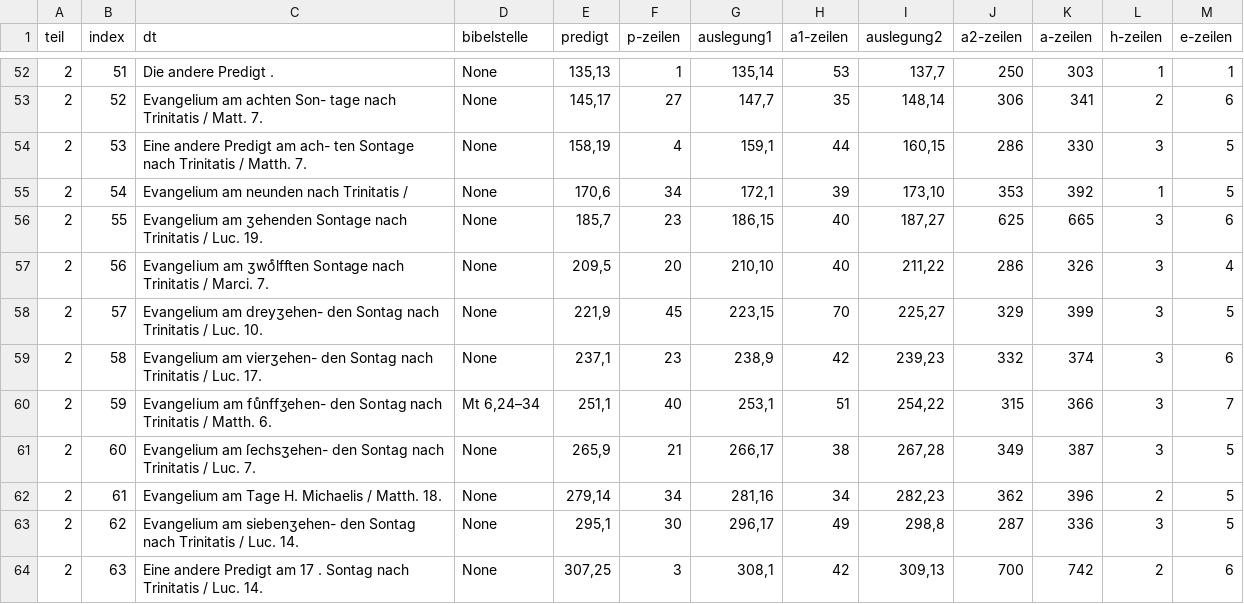
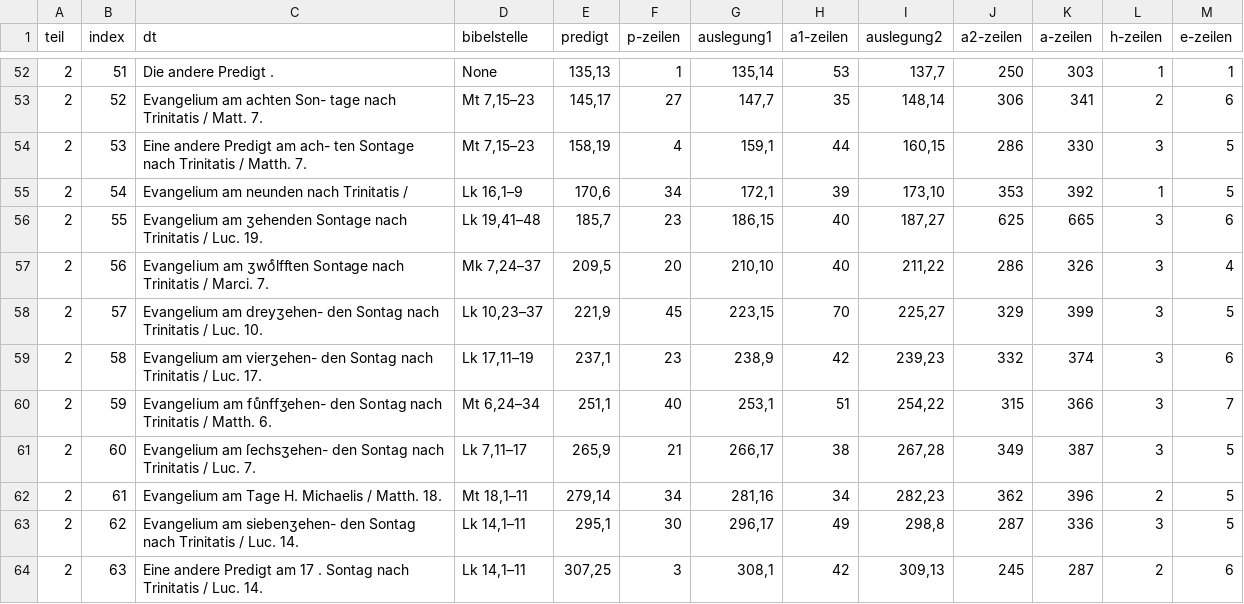
Before and after one commit to suetzjoh/Skripte, a CSV file: textorganisation.csv, drawn as a sheet; only a part is shown, gaps mark what is left out; the diff covers the shown part only.

```diff
--- a/textorganisation.csv
+++ b/textorganisation.csv
@@ -52,13 +52,13 @@
 2;51;"Die andere Predigt . ";None;135,13;1;135,14;53;137,7;250;303;1;1
-2;52;"Evangelium am achten Son- tage nach Trinitatis / Matt. 7. ";None;145,17;27;147,7;35;148,14;306;341;2;6
-2;53;"Eine andere Predigt am ach- ten Sontage nach Trinitatis / Matth. 7. ";None;158,19;4;159,1;44;160,15;286;330;3;5
-2;54;"Evangelium am neunden  nach Trinitatis /     ";None;170,6;34;172,1;39;173,10;353;392;1;5
-2;55;"Evangelium am ʒehenden Sontage nach Trinitatis / Luc. 19.    ";None;185,7;23;186,15;40;187,27;625;665;3;6
-2;56;"Evangelium am ʒwoͤlfften Sontage nach Trinitatis / Marci. 7.   ";None;209,5;20;210,10;40;211,22;286;326;3;4
-2;57;"Evangelium am dreyʒehen- den Sontag nach Trinitatis / Luc. 10. ";None;221,9;45;223,15;70;225,27;329;399;3;5
-2;58;"Evangelium am vierʒehen- den Sontag nach Trinitatis / Luc. 17. ";None;237,1;23;238,9;42;239,23;332;374;3;6
+2;52;"Evangelium am achten Son- tage nach Trinitatis / Matt. 7. ";Mt 7,15–23;145,17;27;147,7;35;148,14;306;341;2;6
+2;53;"Eine andere Predigt am ach- ten Sontage nach Trinitatis / Matth. 7. ";Mt 7,15–23;158,19;4;159,1;44;160,15;286;330;3;5
+2;54;"Evangelium am neunden  nach Trinitatis /     ";Lk 16,1–9;170,6;34;172,1;39;173,10;353;392;1;5
+2;55;"Evangelium am ʒehenden Sontage nach Trinitatis / Luc. 19.    ";Lk 19,41–48;185,7;23;186,15;40;187,27;625;665;3;6
+2;56;"Evangelium am ʒwoͤlfften Sontage nach Trinitatis / Marci. 7.   ";Mk 7,24–37;209,5;20;210,10;40;211,22;286;326;3;4
+2;57;"Evangelium am dreyʒehen- den Sontag nach Trinitatis / Luc. 10. ";Lk 10,23–37;221,9;45;223,15;70;225,27;329;399;3;5
+2;58;"Evangelium am vierʒehen- den Sontag nach Trinitatis / Luc. 17. ";Lk 17,11–19;237,1;23;238,9;42;239,23;332;374;3;6
 2;59;"Evangelium am fuͤnffʒehen- den Sontag nach Trinitatis / Matth. 6. ";Mt 6,24–34;251,1;40;253,1;51;254,22;315;366;3;7
-2;60;"Evangelium am ſechsʒehen- den Sontag nach Trinitatis / Luc. 7. ";None;265,9;21;266,17;38;267,28;349;387;3;5
-2;61;"Evangelium am Tage H. Michaelis / Matth. 18. ";None;279,14;34;281,16;34;282,23;362;396;2;5
-2;62;"Evangelium am siebenʒehen- den Sontag nach Trinitatis / Luc. 14. ";None;295,1;30;296,17;49;298,8;287;336;3;5
-2;63;"Eine andere Predigt am 17 . Sontag nach Trinitatis / Luc. 14. ";None;307,25;3;308,1;42;309,13;700;742;2;6
+2;60;"Evangelium am ſechsʒehen- den Sontag nach Trinitatis / Luc. 7. ";Lk 7,11–17;265,9;21;266,17;38;267,28;349;387;3;5
+2;61;"Evangelium am Tage H. Michaelis / Matth. 18. ";Mt 18,1–11;279,14;34;281,16;34;282,23;362;396;2;5
+2;62;"Evangelium am siebenʒehen- den Sontag nach Trinitatis / Luc. 14. ";Lk 14,1–11;295,1;30;296,17;49;298,8;287;336;3;5
+2;63;"Eine andere Predigt am 17 . Sontag nach Trinitatis / Luc. 14. ";Lk 14,1–11;307,25;3;308,1;42;309,13;245;287;2;6
```
Also changed, not shown: 1 added row and 54 edited cells elsewhere in this file, 21 other files.
